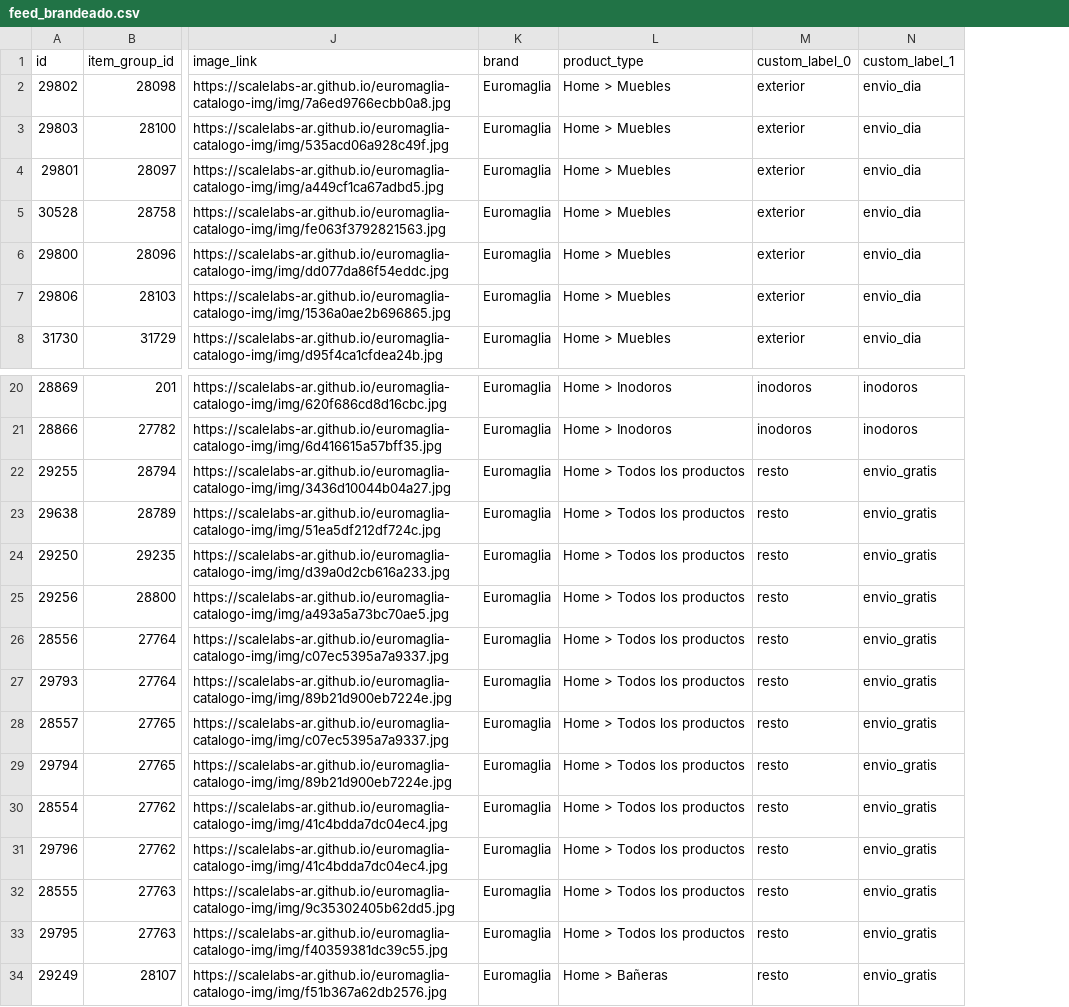
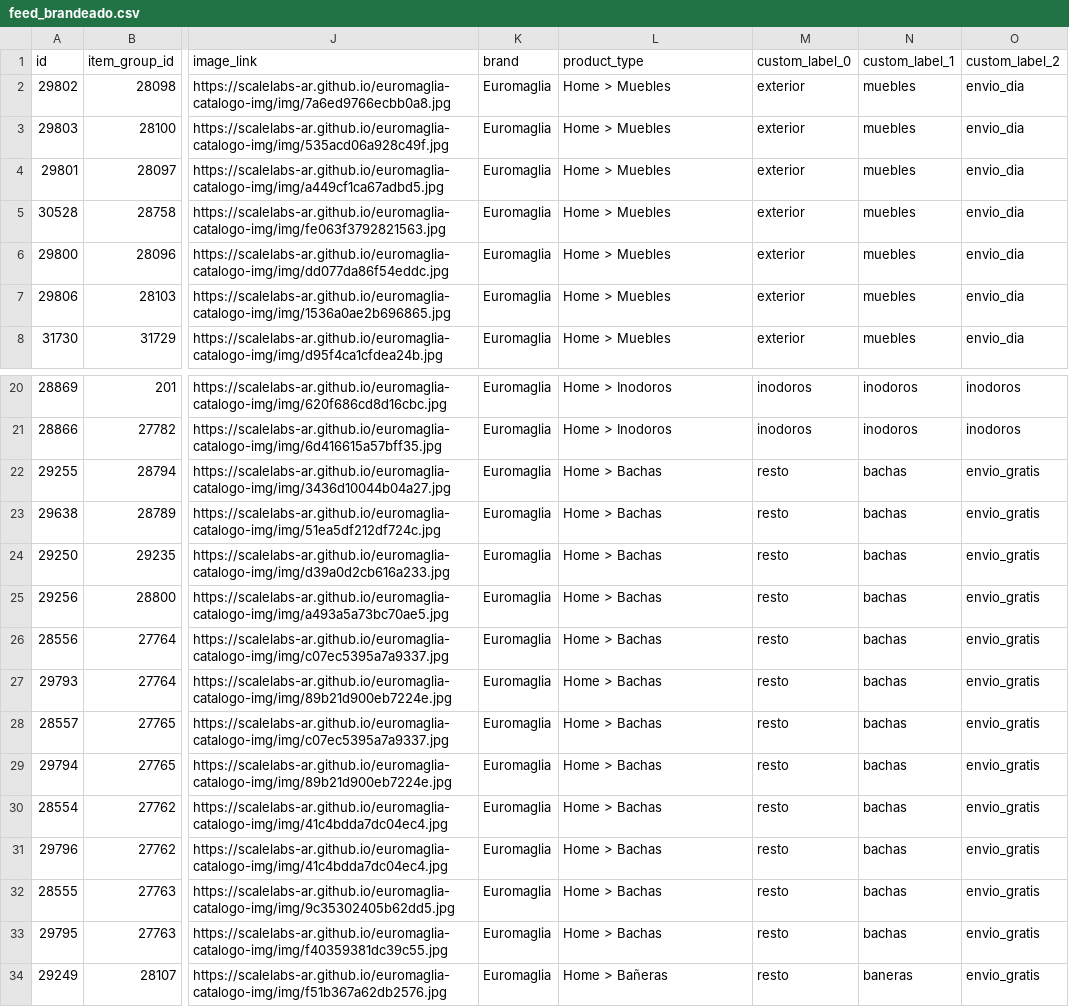
Before and after one commit to ScaleLabs-ar/euromaglia-catalogo-img, a CSV file: feed_brandeado.csv, drawn as a sheet; only a part is shown, gaps mark what is left out; addresses are those after the commit; the diff names each change by its address in the sheet, - before the commit and + after, or states it on an @@ line.

```diff
--- a/feed_brandeado.csv
+++ b/feed_brandeado.csv
+column N (custom_label_1), rows 2-8: all muebles; rows 20-34: inodoros | inodoros | bachas | bachas | bachas | bachas | bachas | bachas | bachas | bachas | bachas | bachas | bachas | bachas | baneras
-O1: custom_label_1
+O1: custom_label_2
-L22:L33 (product_type): Home > Todos los productos
+L22:L33 (product_type): Home > Bachas
```
Also changed, not shown: 2 other files.
